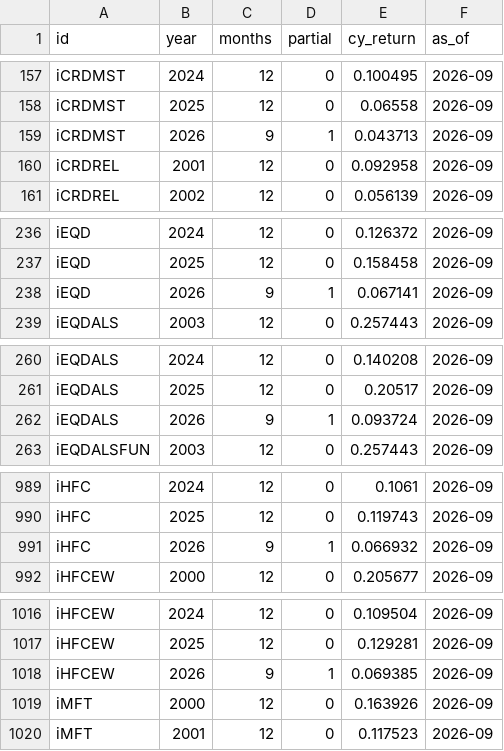
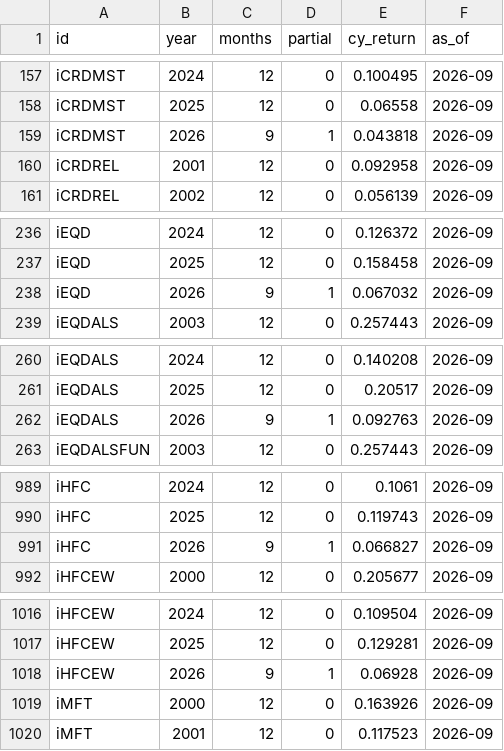
Before and after one commit to pivotalpath/publicdata, a CSV file: cy_returns.csv, drawn as a sheet; only a part is shown, gaps mark what is left out.

Commit message:
update cy_returns.csv 2026-11-25

```diff
--- a/cy_returns.csv
+++ b/cy_returns.csv
@@ -158,3 +158,3 @@ iCRDMST,2024,12,0,0.100495,2026-09
 iCRDMST,2025,12,0,0.06558,2026-09
-iCRDMST,2026,9,1,0.043713,2026-09
+iCRDMST,2026,9,1,0.043818,2026-09
 iCRDREL,2001,12,0,0.092958,2026-09
@@ -237,3 +237,3 @@ iEQD,2024,12,0,0.126372,2026-09
 iEQD,2025,12,0,0.158458,2026-09
-iEQD,2026,9,1,0.067141,2026-09
+iEQD,2026,9,1,0.067032,2026-09
 iEQDALS,2003,12,0,0.257443,2026-09
@@ -261,3 +261,3 @@ iEQDALS,2024,12,0,0.140208,2026-09
 iEQDALS,2025,12,0,0.20517,2026-09
-iEQDALS,2026,9,1,0.093724,2026-09
+iEQDALS,2026,9,1,0.092763,2026-09
 iEQDALSFUN,2003,12,0,0.257443,2026-09
@@ -990,3 +990,3 @@ iHFC,2024,12,0,0.1061,2026-09
 iHFC,2025,12,0,0.119743,2026-09
-iHFC,2026,9,1,0.066932,2026-09
+iHFC,2026,9,1,0.066827,2026-09
 iHFCEW,2000,12,0,0.205677,2026-09
@@ -1017,3 +1017,3 @@ iHFCEW,2024,12,0,0.109504,2026-09
 iHFCEW,2025,12,0,0.129281,2026-09
-iHFCEW,2026,9,1,0.069385,2026-09
+iHFCEW,2026,9,1,0.06928,2026-09
 iMFT,2000,12,0,0.163926,2026-09
```
